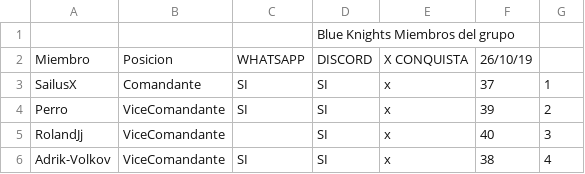
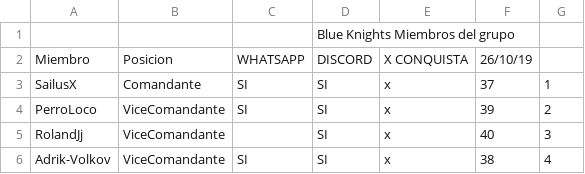
Before and after one commit to Alexis25u/music, a CSV file: Bluek.csv, drawn as a sheet; only a part is shown.

Commit message:
Update Bluek.csv

```diff
--- a/Bluek.csv
+++ b/Bluek.csv
@@ -3,3 +3,3 @@ Miembro,Posicion,WHATSAPP,DISCORD,X CONQUISTA,26/10/19,
 SailusX,Comandante,SI,SI,x,37,1
-Perro,ViceComandante,SI,SI,x,39,2
+PerroLoco,ViceComandante,SI,SI,x,39,2
 RolandJj,ViceComandante,,SI,x,40,3
```
